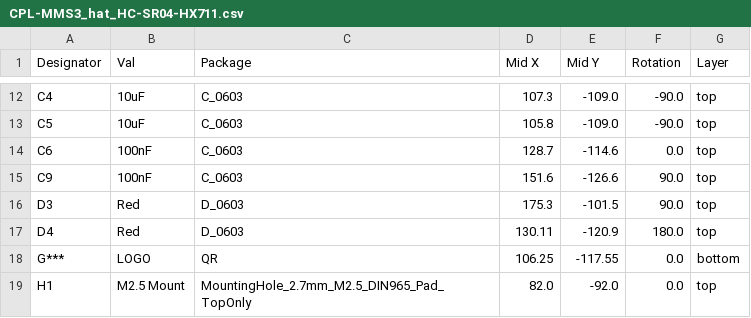
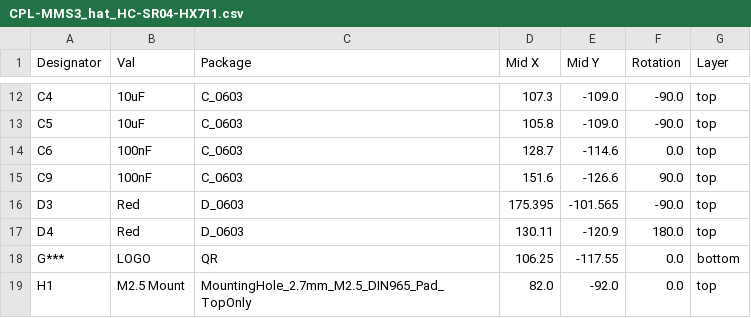
Before and after one commit to KoNaR-Hefajstos/MMS3_hat_HC-SR04-HX711-, a CSV file: jlcpcb/production_files/CPL-MMS3_hat_HC-SR04-HX711.csv, drawn as a sheet; only a part is shown, gaps mark what is left out.

```diff
--- a/jlcpcb/production_files/CPL-MMS3_hat_HC-SR04-HX711.csv
+++ b/jlcpcb/production_files/CPL-MMS3_hat_HC-SR04-HX711.csv
@@ -15,3 +15,3 @@ C6,100nF,C_0603,128.7,-114.6,0.0,top
 C9,100nF,C_0603,151.6,-126.6,90.0,top
-D3,Red,D_0603,175.3,-101.5,90.0,top
+D3,Red,D_0603,175.395,-101.565,-90.0,top
 D4,Red,D_0603,130.11,-120.9,180.0,top
```
Also changed, not shown: jlcpcb/production_files/BOM-MMS3_hat_HC-SR04-HX711.csv, 27 other files.
